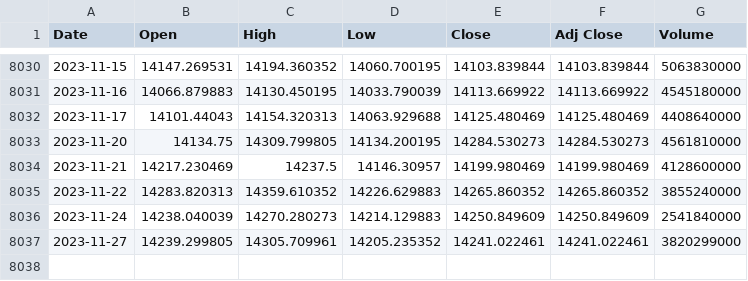
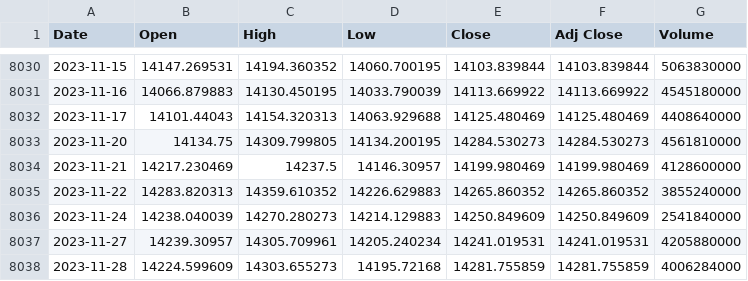
Before and after one commit to autocoreinsightz/data, a CSV file: financial/nasdaq_data.csv, drawn as a sheet; only a part is shown, gaps mark what is left out.

Commit message:
automated update to curated data file

```diff
--- a/financial/nasdaq_data.csv
+++ b/financial/nasdaq_data.csv
@@ -8036,2 +8036,3 @@ Date,Open,High,Low,Close,Adj Close,Volume
 2023-11-24,14238.040039,14270.280273,14214.129883,14250.849609,14250.849609,2541840000
-2023-11-27,14239.299805,14305.709961,14205.235352,14241.022461,14241.022461,3820299000
+2023-11-27,14239.30957,14305.709961,14205.240234,14241.019531,14241.019531,4205880000
+2023-11-28,14224.599609,14303.655273,14195.72168,14281.755859,14281.755859,4006284000
```
